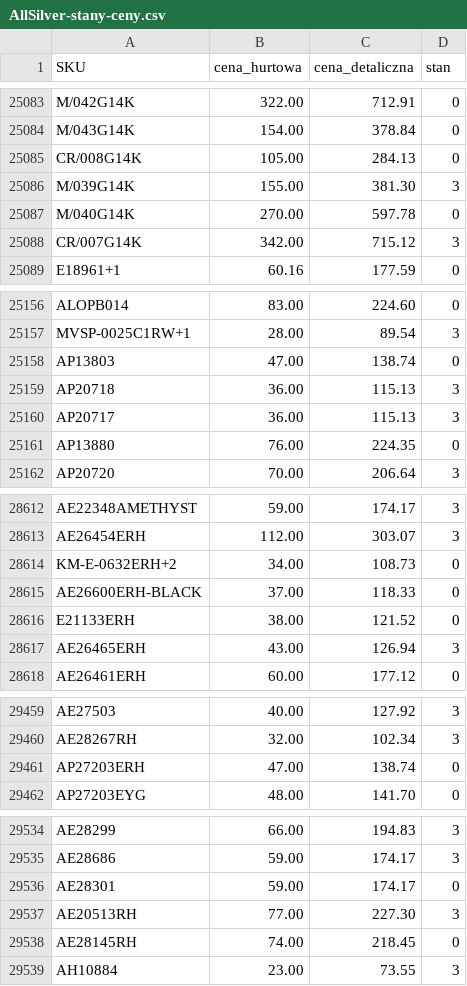
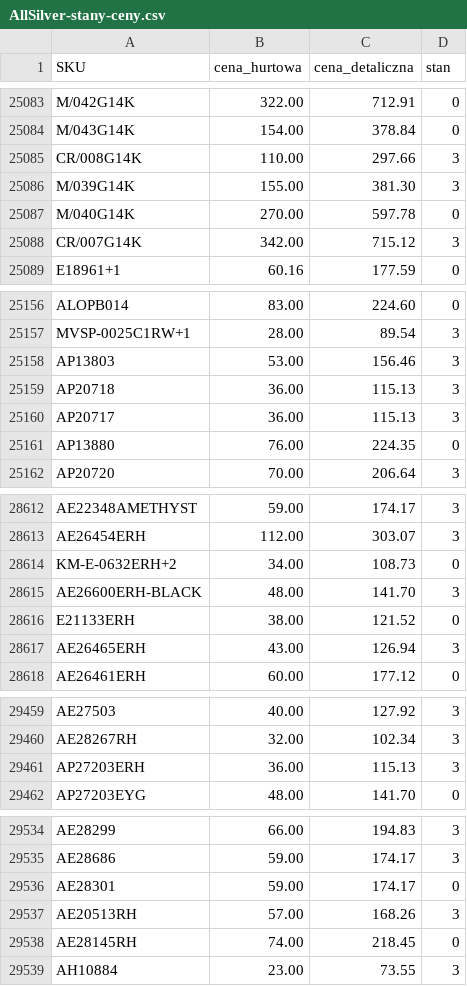
Before and after one commit to G-LOVRIN/AllSilver-CSV, a CSV file: AllSilver-stany-ceny.csv, drawn as a sheet; only a part is shown, gaps mark what is left out; the diff covers the shown part only.

```diff
--- a/AllSilver-stany-ceny.csv
+++ b/AllSilver-stany-ceny.csv
@@ -25084,3 +25084,3 @@ M/042G14K,322.00,712.91,0
 M/043G14K,154.00,378.84,0
-CR/008G14K,105.00,284.13,0
+CR/008G14K,110.00,297.66,3
 M/039G14K,155.00,381.30,3
@@ -25157,3 +25157,3 @@ ALOPB014,83.00,224.60,0
 MVSP-0025C1RW+1,28.00,89.54,3
-AP13803,47.00,138.74,0
+AP13803,53.00,156.46,3
 AP20718,36.00,115.13,3
@@ -28614,3 +28614,3 @@ AE26454ERH,112.00,303.07,3
 KM-E-0632ERH+2,34.00,108.73,0
-AE26600ERH-BLACK,37.00,118.33,0
+AE26600ERH-BLACK,48.00,141.70,3
 E21133ERH,38.00,121.52,0
@@ -29460,3 +29460,3 @@ AE27503,40.00,127.92,3
 AE28267RH,32.00,102.34,3
-AP27203ERH,47.00,138.74,0
+AP27203ERH,36.00,115.13,3
 AP27203EYG,48.00,141.70,0
@@ -29536,3 +29536,3 @@ AE28686,59.00,174.17,3
 AE28301,59.00,174.17,0
-AE20513RH,77.00,227.30,3
+AE20513RH,57.00,168.26,3
 AE28145RH,74.00,218.45,0
```
Also changed, not shown: 2 added rows, 1 removed row and 49 edited cells elsewhere in this file, 2 other files.
